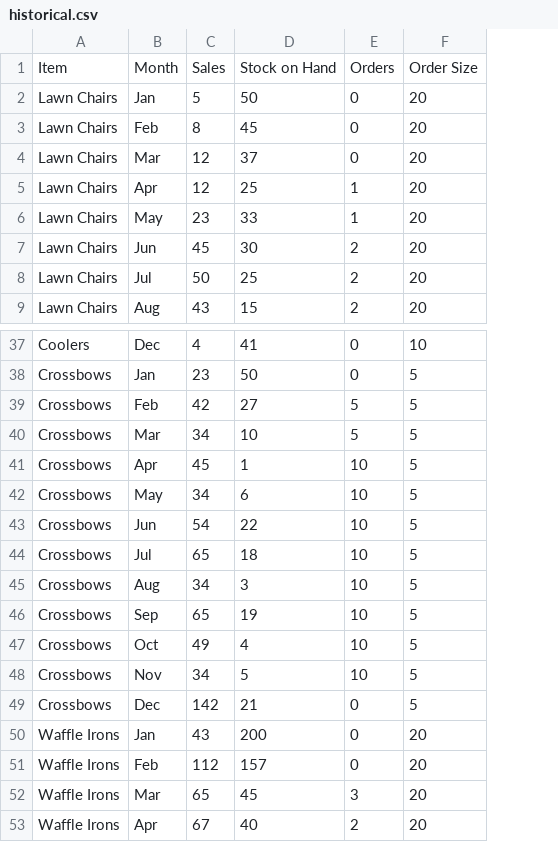
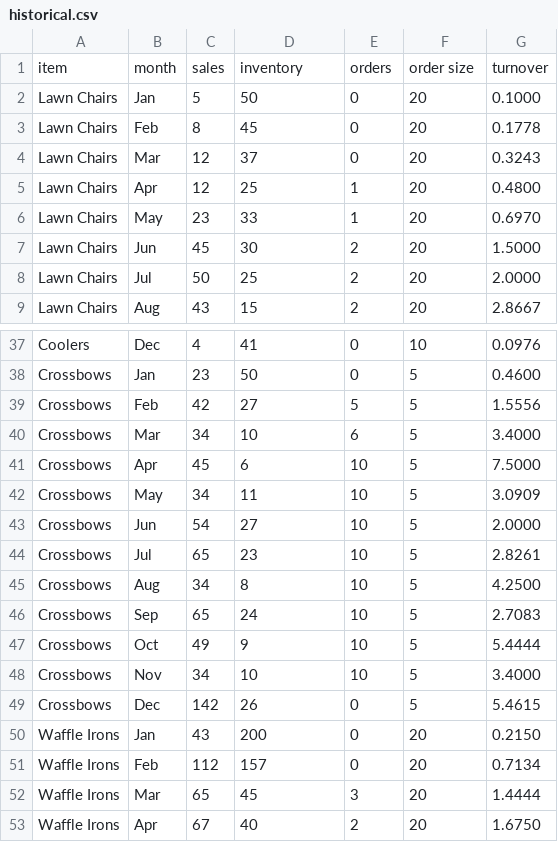
Before and after one commit to Supply-Chain-Gang/warehouse-organization-tool, a CSV file: warehouse_organization_tool/notebooks/historical.csv, drawn as a sheet; only a part is shown, gaps mark what is left out; removed rows and columns are numbered as before the commit, all else as after; the diff names each change by its address in the sheet, - before the commit and + after, or states it on an @@ line.

Commit message:
calculate and export data for warehouse layout

```diff
--- a/warehouse_organization_tool/notebooks/historical.csv
+++ b/warehouse_organization_tool/notebooks/historical.csv
+column G, rows 2-9: 0.1000 | 0.1778 | 0.3243 | 0.4800 | 0.6970 | 1.5000 | 2.0000 | 2.8667; rows 37-53: 0.0976 | 0.4600 | 1.5556 | 3.4000 | 7.5000 | 3.0909 | 2.0000 | 2.8261 | 4.2500 | 2.7083 | 5.4444 | 3.4000 | 5.4615 | 0.2150 | 0.7134 | 1.4444 | 1.6750
-row 1: Item | Month | Sales | Stock on Hand | Orders | Order Size
+row 1: item | month | sales | inventory | orders | order size | turnover
-E40: 5
+E40: 6
-D41: 1
+D41: 6
-D42: 6
+D42: 11
-D43: 22
+D43: 27
-D44: 18
+D44: 23
-D45: 3
+D45: 8
-D46: 19
+D46: 24
-D47: 4
+D47: 9
-D48: 5
+D48: 10
-D49: 21
+D49: 26
```
Also changed, not shown: 2 other files.
